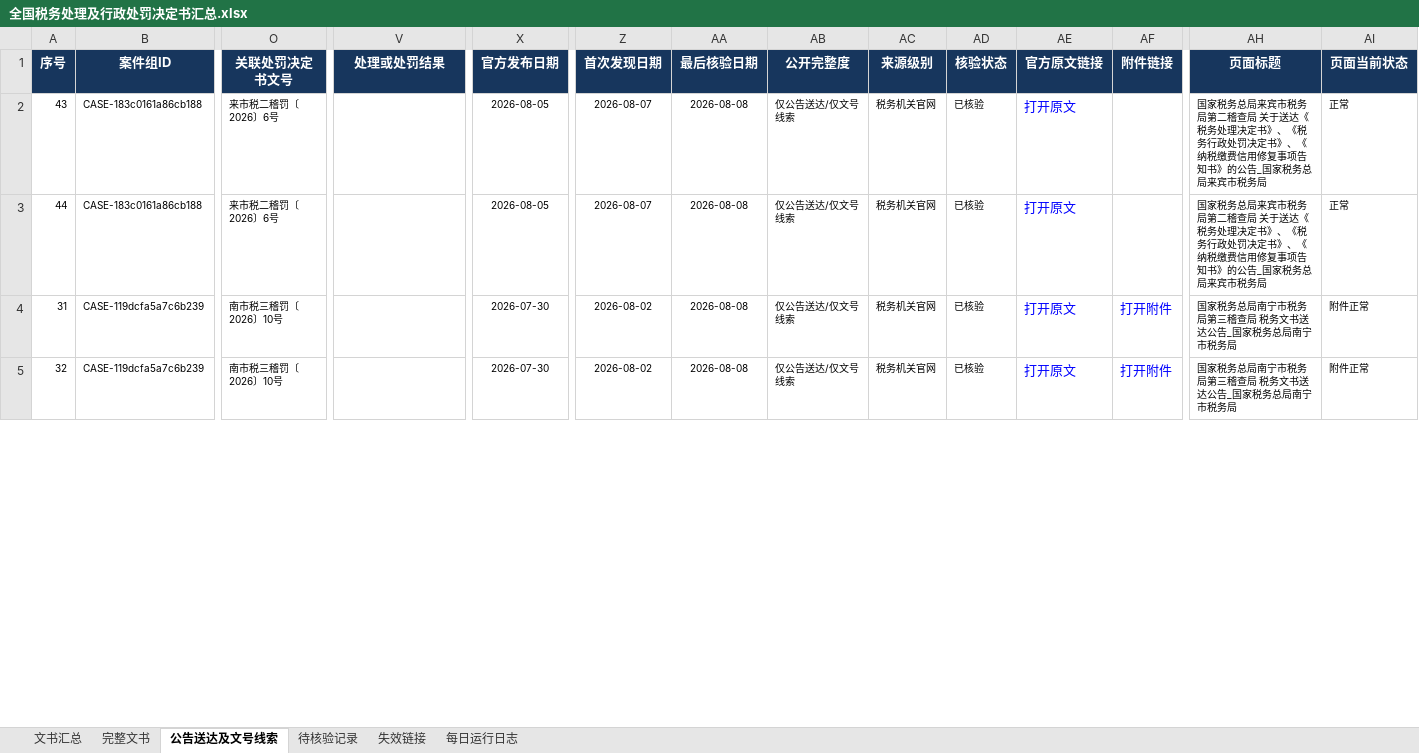
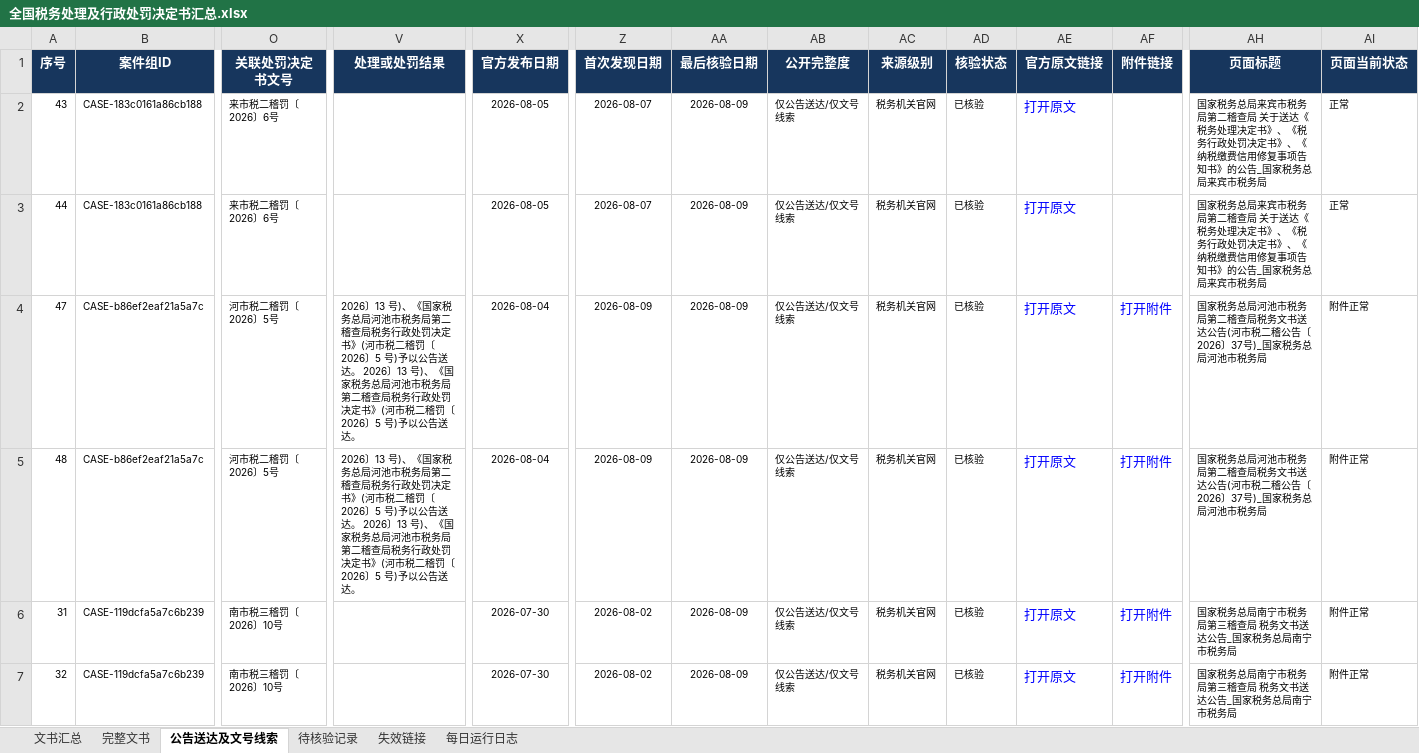
Before and after one commit to SakuraWu21/national-tax-decisions, an Excel workbook: data/全国税务处理及行政处罚决定书汇总.xlsx, sheet 公告送达及文号线索, drawn as a sheet; only a part is shown, gaps mark what is left out; values as stored, in another font and other column widths than the file's, no borders; conditional formats not drawn; addresses are those after the commit; rows hold the shown columns only; the diff covers the shown part only; the diff names each change by its address in the sheet, - before the commit and + after, or states it on an @@ line.

```diff
--- a/data/全国税务处理及行政处罚决定书汇总.xlsx (sheet 公告送达及文号线索)
+++ b/data/全国税务处理及行政处罚决定书汇总.xlsx (sheet 公告送达及文号线索)
-AA2:AA3 (最后核验日期): 2026-08-08
+AA2:AA3 (最后核验日期): 2026-08-09
+row 4: 47 | CASE-b86ef2eaf21a5a7c | 河市税二稽罚〔2026〕5号 | 2026〕13 号)、《国家税务总局河池市税务局第二稽查局税务行政处罚决定书》(河市税二稽罚〔2026〕5 号)予以公告送达。 2026〕13 号)、《国家税务总局河池市税务局第二稽查局税务行政处罚决定书》(河市税二稽罚〔2026〕5 号)予以公告送达。 | 2026-08-04 | 2026-08-09 | 2026-08-09 | 仅公告送达/仅文号线索 | 税务机关官网 | 已核验 | 打开原文 | 打开附件 | 国家税务总局河池市税务局第二稽查局税务文书送达公告(河市税二稽公告〔2026〕37号)_国家税务总局河池市税务局 | 附件正常
+row 5: 48 | CASE-b86ef2eaf21a5a7c | 河市税二稽罚〔2026〕5号 | 2026〕13 号)、《国家税务总局河池市税务局第二稽查局税务行政处罚决定书》(河市税二稽罚〔2026〕5 号)予以公告送达。 2026〕13 号)、《国家税务总局河池市税务局第二稽查局税务行政处罚决定书》(河市税二稽罚〔2026〕5 号)予以公告送达。 | 2026-08-04 | 2026-08-09 | 2026-08-09 | 仅公告送达/仅文号线索 | 税务机关官网 | 已核验 | 打开原文 | 打开附件 | 国家税务总局河池市税务局第二稽查局税务文书送达公告(河市税二稽公告〔2026〕37号)_国家税务总局河池市税务局 | 附件正常
-AA6:AA7 (最后核验日期): 2026-08-08
+AA6:AA7 (最后核验日期): 2026-08-09
```
Also changed, not shown: 18 edited cells elsewhere in this sheet, sheet 文书汇总, sheet 完整文书, sheet 每日运行日志, sheet 待核验记录, sheet 失效链接, public/downloads/全国税务处理及行政处罚决定书汇总.xlsx, 10 other files.
